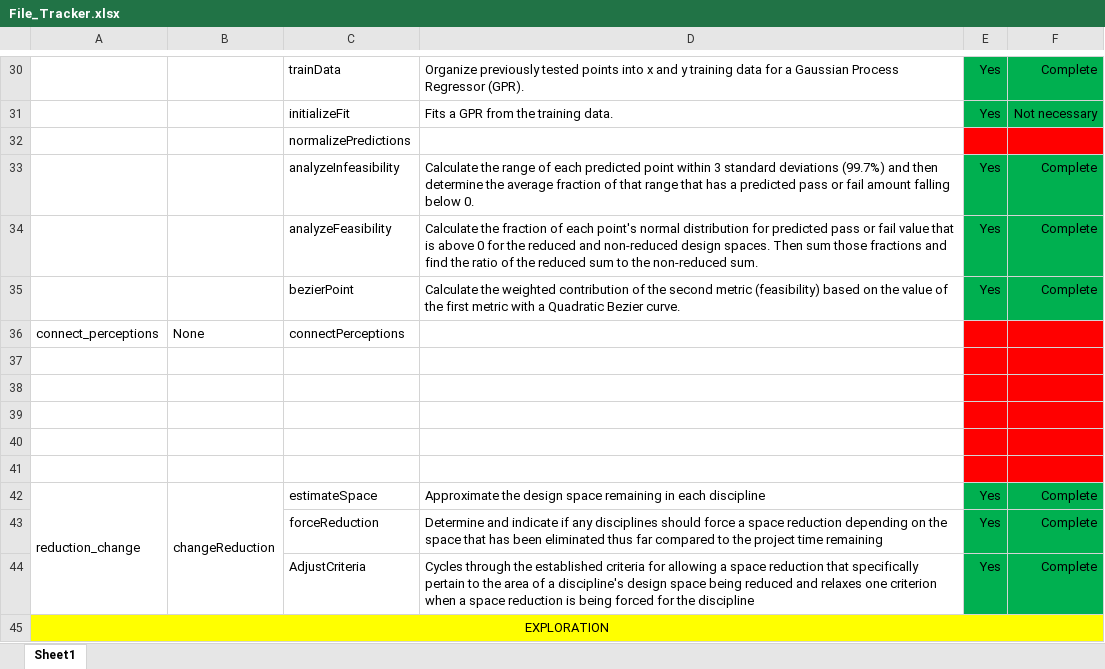
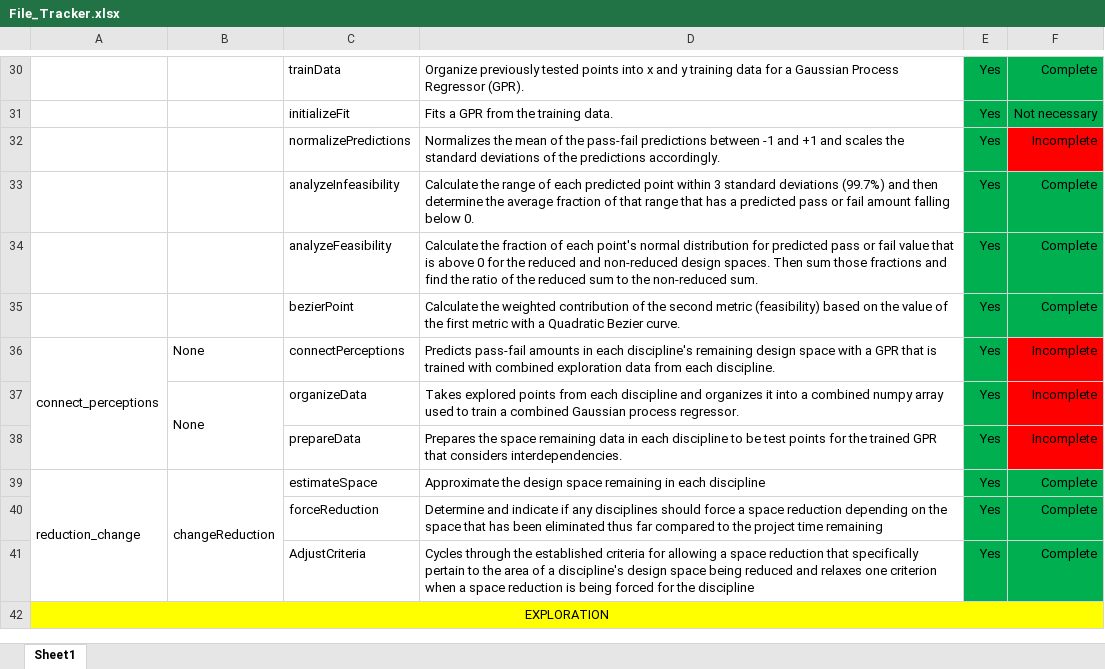
Before and after one commit to Marine-Structures-Design-Lab/DesignSpace_Fragility, an Excel workbook: Python Code/File_Tracker.xlsx, sheet Sheet1, drawn as a sheet; only a part is shown, gaps mark what is left out; values as stored, in another font and other column widths than the file's, no borders; removed rows and columns are numbered as before the commit, all else as after; the diff names each change by its address in the sheet, - before the commit and + after, or states it on an @@ line.

Commit message:
Finished commenting extended code
Still need to unit test first two extensions, and code up the last extension involving objective space changes.

```diff
--- a/Python Code/File_Tracker.xlsx (sheet Sheet1)
+++ b/Python Code/File_Tracker.xlsx (sheet Sheet1)
-D32: (empty)
+D32: Normalizes the mean of the pass-fail predictions between -1 and +1 and scales the standard deviations of the predictions accordingly.
-E32: (empty)
+E32: Yes
-E32 fill: #FF0000
+E32 fill: #00B050
-F32: (empty)
+F32: Incomplete
+A36:A38 merged
-D36: (empty)
+D36: Predicts pass-fail amounts in each discipline's remaining design space with a GPR that is trained with combined exploration data from each discipline.
-E36: (empty)
+E36: Yes
-E36:E38 fill: #FF0000
+E36:E38 fill: #00B050
-F36: (empty)
+F36: Incomplete
-row 37: (empty)
+row 37:  | None | organizeData | Takes explored points from each discipline and organizes it into a combined numpy array used to train a combined Gaussian process regressor. | Yes | Incomplete
+B37:B38 merged
-row 38: (empty)
+row 38:  |  | prepareData | Prepares the space remaining data in each discipline to be test points for the trained GPR that considers interdependencies. | Yes | Incomplete
-row 39: (empty)
-row 40: (empty)
-row 41: (empty)
```
Also changed, not shown: 2 other files.
